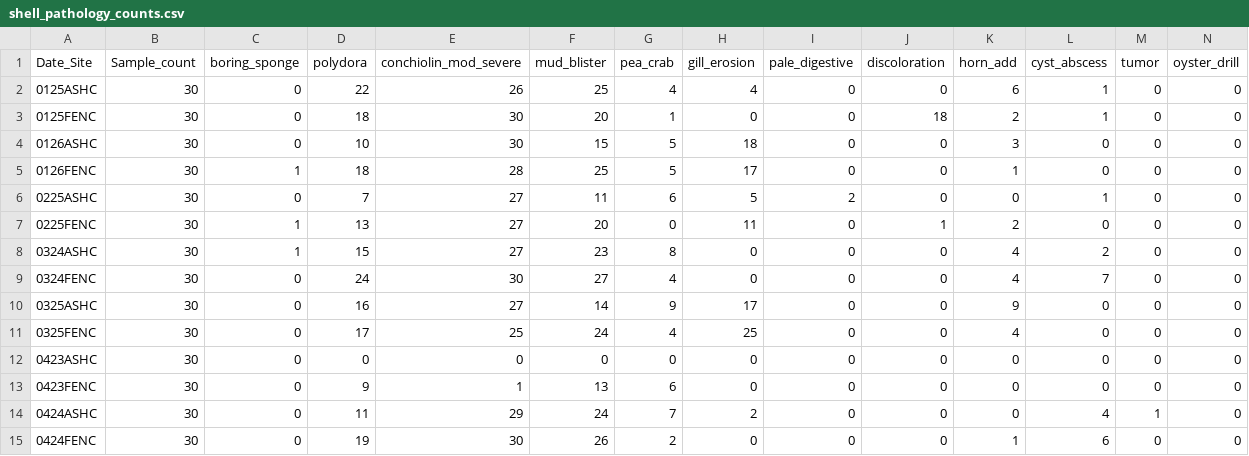
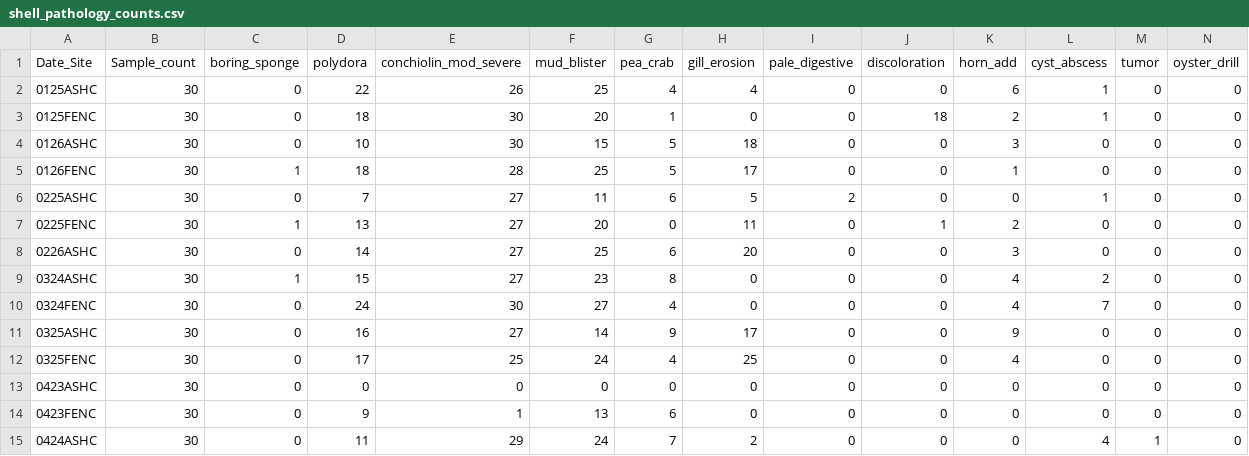
Before and after one commit to NEFSC/EAD-ASEB_EPA_LISS_Disease_Surveillance, a CSV file: Lab_Data_TissueProcessing/output/shell_pathology_counts.csv, drawn as a sheet; only a part is shown; the shorter side is filled out with more unchanged rows; rows hold the shown columns only; the diff names each change by its address in the sheet, - before the commit and + after, or states it on an @@ line.

```diff
--- a/Lab_Data_TissueProcessing/output/shell_pathology_counts.csv
+++ b/Lab_Data_TissueProcessing/output/shell_pathology_counts.csv
+row 8: 0226ASHC | 30 | 0 | 14 | 27 | 25 | 6 | 20 | 0 | 0 | 3 | 0 | 0 | 0
```
Also changed, not shown: Lab_Data_TissueProcessing/output/Completeness_tissue_processing_data.csv, 16 other files.
